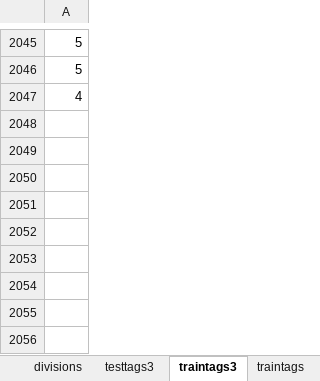
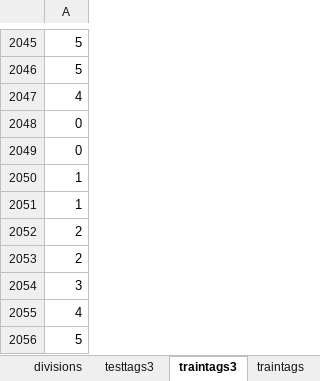
Before and after one commit to fue19389/FaceMesh, an Excel workbook: facelabels.xlsx, sheet traintags3, drawn as a sheet; only a part is shown, gaps mark what is left out; values as stored, in another font and other column widths than the file's, no borders; the diff names each change by its address in the sheet, - before the commit and + after, or states it on an @@ line.

```diff
--- a/facelabels.xlsx (sheet traintags3)
+++ b/facelabels.xlsx (sheet traintags3)
+row 2048: 0
+row 2049: 0
+row 2050: 1
+row 2051: 1
+row 2052: 2
+row 2053: 2
+row 2054: 3
+row 2055: 4
+row 2056: 5
```
Also changed, not shown: sheet traintags, sheet traintags1, sheet traintags2, 3 other files.
